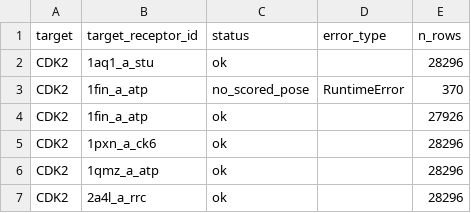
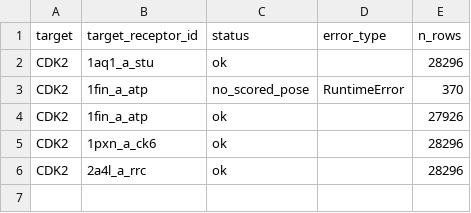
Before and after one commit to eva-mitropoulou/Syndesis, a CSV file: results/robustness/cdk2_pose_fingerprint_status.csv, drawn as a sheet.

```diff
--- a/results/robustness/cdk2_pose_fingerprint_status.csv
+++ b/results/robustness/cdk2_pose_fingerprint_status.csv
@@ -5,3 +5,2 @@ CDK2,1fin_a_atp,ok,,27926
 CDK2,1pxn_a_ck6,ok,,28296
-CDK2,1qmz_a_atp,ok,,28296
 CDK2,2a4l_a_rrc,ok,,28296
```
Also changed, not shown: results/robustness/cdk2_native_interaction_bits.csv, results/robustness/cdk2_native_prior_sensitivity.csv, 23 other files.
